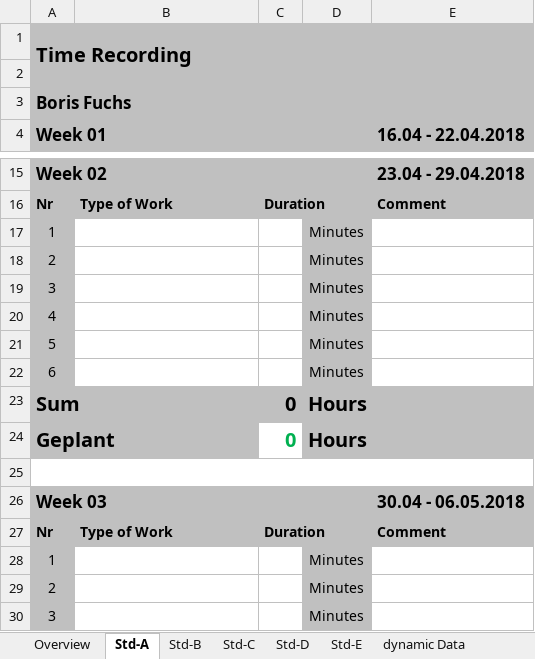
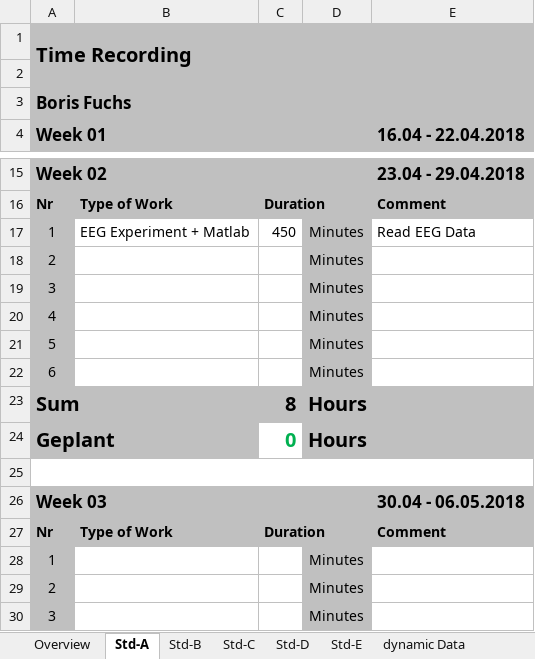
Before and after one commit to paulisch/brain2machineinterface, an Excel workbook: Documentation/ProjectDocumentation/Time_recording.xlsx, sheet Std-A, drawn as a sheet; only a part is shown, gaps mark what is left out; values as stored, in another font and other column widths than the file's, no borders; the diff names each change by its address in the sheet, - before the commit and + after, or states it on an @@ line.

```diff
--- a/Documentation/ProjectDocumentation/Time_recording.xlsx (sheet Std-A)
+++ b/Documentation/ProjectDocumentation/Time_recording.xlsx (sheet Std-A)
-B17: (empty)
+B17: EEG Experiment + Matlab
-C17: (empty)
+C17: 450
-E17 (16.04 - 22.04.2018): (empty)
+E17 (16.04 - 22.04.2018): Read EEG Data
-C23: 0
+C23: 8
```
Also changed, not shown: sheet Overview, sheet Std-B.
